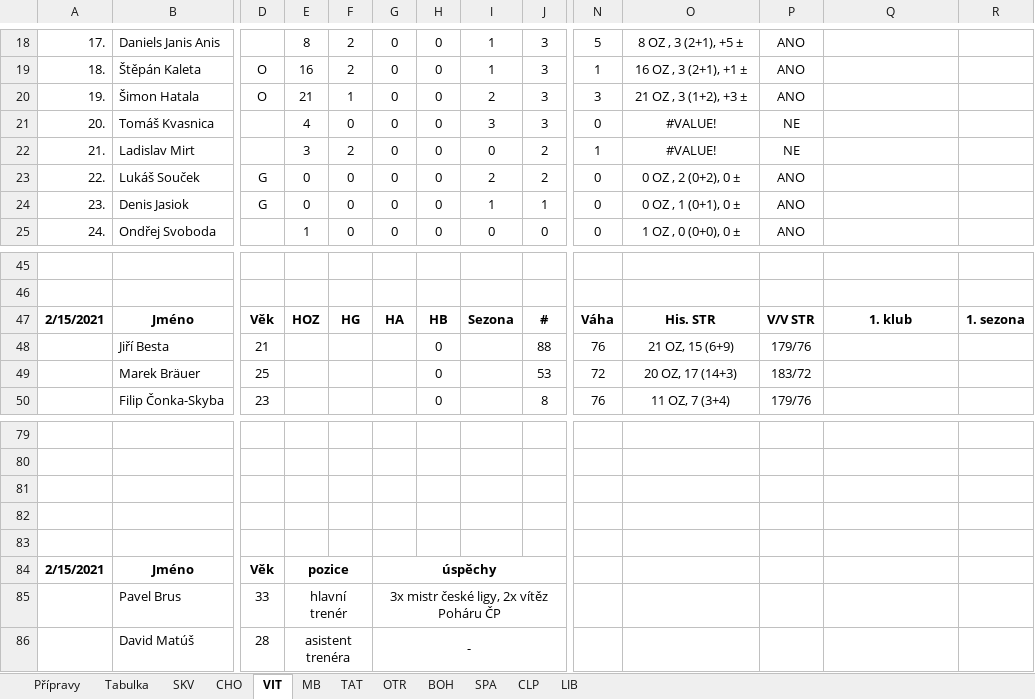
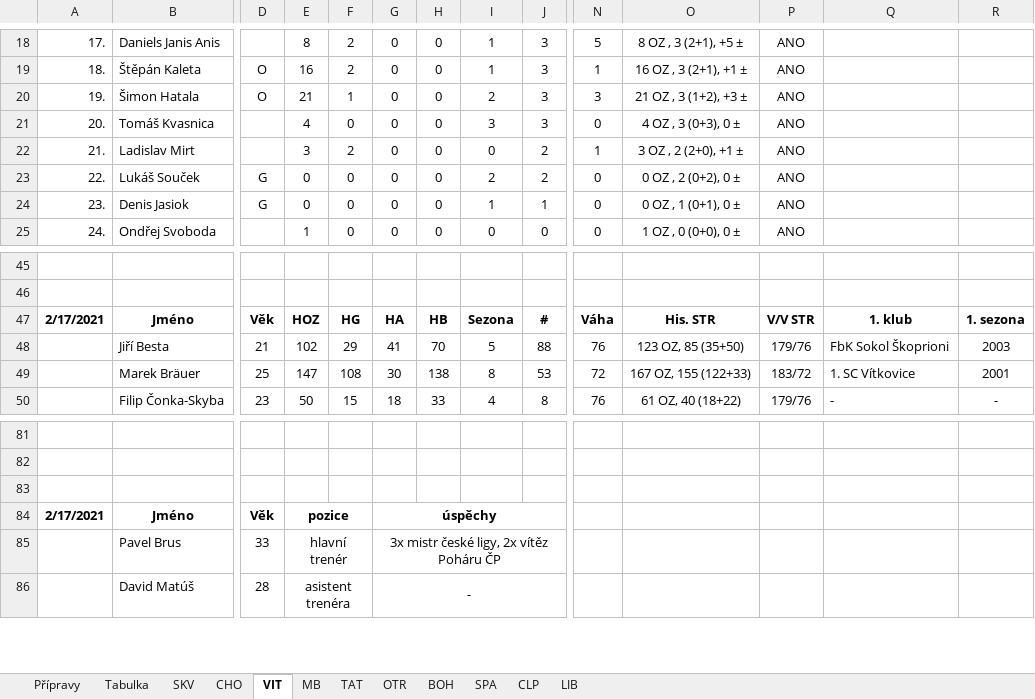
Before and after one commit to klimarichard/ceskyflorbal, an Excel workbook: priprava_2021.xlsm, sheet VIT, drawn as a sheet; only a part is shown, gaps mark what is left out; values as stored, in another font and other column widths than the file's, no borders; conditional formats not drawn; removed rows and columns are numbered as before the commit, all else as after; rows hold the shown columns only; the diff covers the shown part only; the diff names each change by its address in the sheet, - before the commit and + after, or states it on an @@ line.

```diff
--- a/priprava_2021.xlsm (sheet VIT)
+++ b/priprava_2021.xlsm (sheet VIT)
-O21: #VALUE!
+O21: 4 OZ , 3 (0+3), 0 ±
-P21:P22: NE
+P21:P22: ANO
-O22: #VALUE!
+O22: 3 OZ , 2 (2+0), +1 ±
-A47: 2/15/2021
+A47: 2/17/2021
-E48: (empty)
+E48: 102
-F48: (empty)
+F48: 29
-G48: (empty)
+G48: 41
-H48: 0
+H48: 70
-I48: (empty)
+I48: 5
-O48: 21 OZ, 15 (6+9)
+O48: 123 OZ, 85 (35+50)
-Q48: (empty)
+Q48: FbK Sokol Škoprioni
-R48: (empty)
+R48: 2003
-E49: (empty)
+E49: 147
-F49: (empty)
+F49: 108
-G49: (empty)
+G49: 30
-H49: 0
+H49: 138
-I49: (empty)
+I49: 8
-O49: 20 OZ, 17 (14+3)
+O49: 167 OZ, 155 (122+33)
-Q49: (empty)
+Q49: 1. SC Vítkovice
-R49: (empty)
+R49: 2001
-E50: (empty)
+E50: 50
-F50: (empty)
+F50: 15
-G50: (empty)
+G50: 18
-H50: 0
+H50: 33
-I50: (empty)
+I50: 4
-O50: 11 OZ, 7 (3+4)
+O50: 61 OZ, 40 (18+22)
-Q50: (empty)
+Q50: -
-R50: (empty)
+R50: -
-row 82: (empty)
-row 83: (empty)
-A84: 2/15/2021
+A84: 2/17/2021
```
Also changed, not shown: 4 added rows, 2 removed rows and 147 edited cells elsewhere in this sheet, sheet CLP, sheet LIB, sheet CHO, sheet Přípravy, sheet MB, sheet OTR, 5 more sheets, formulas that keep their value, hidden cells.
